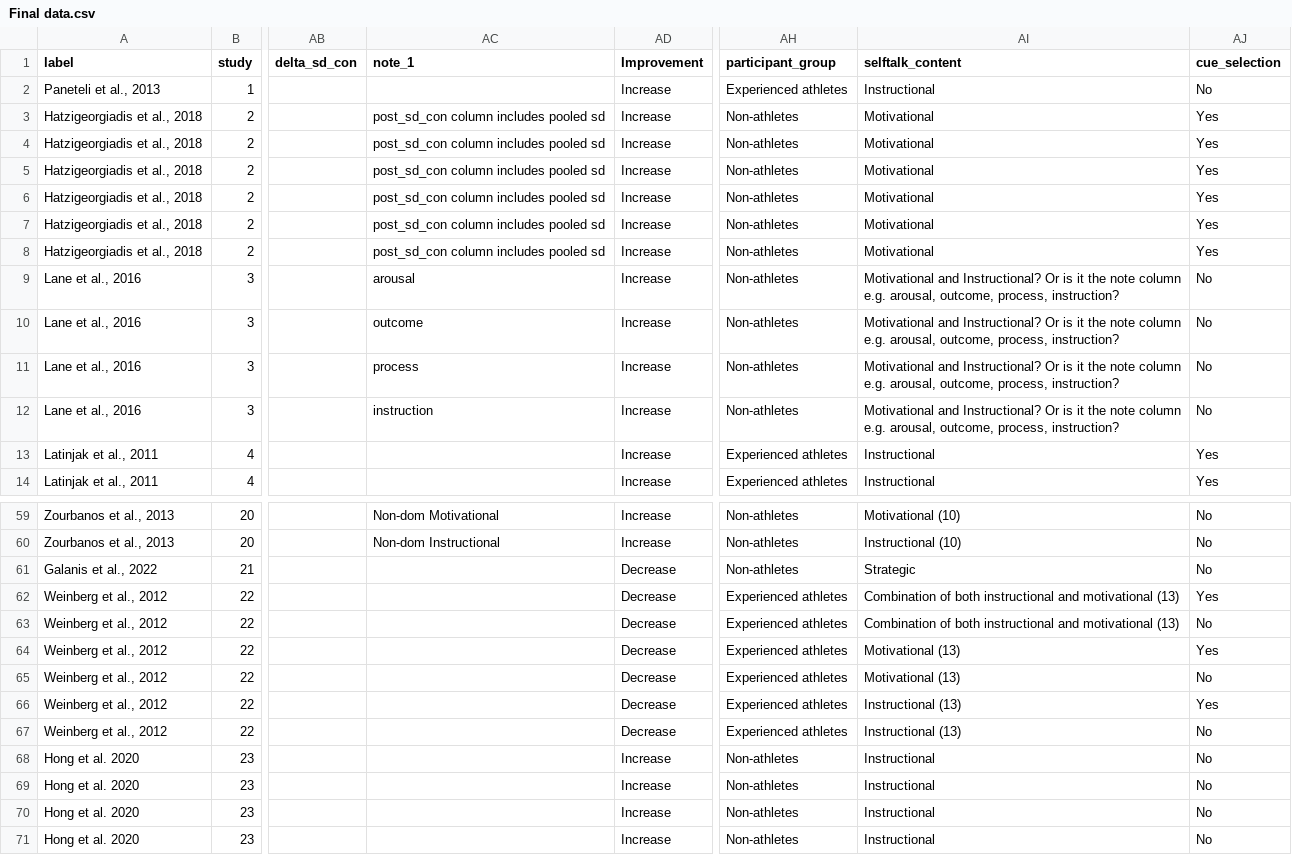
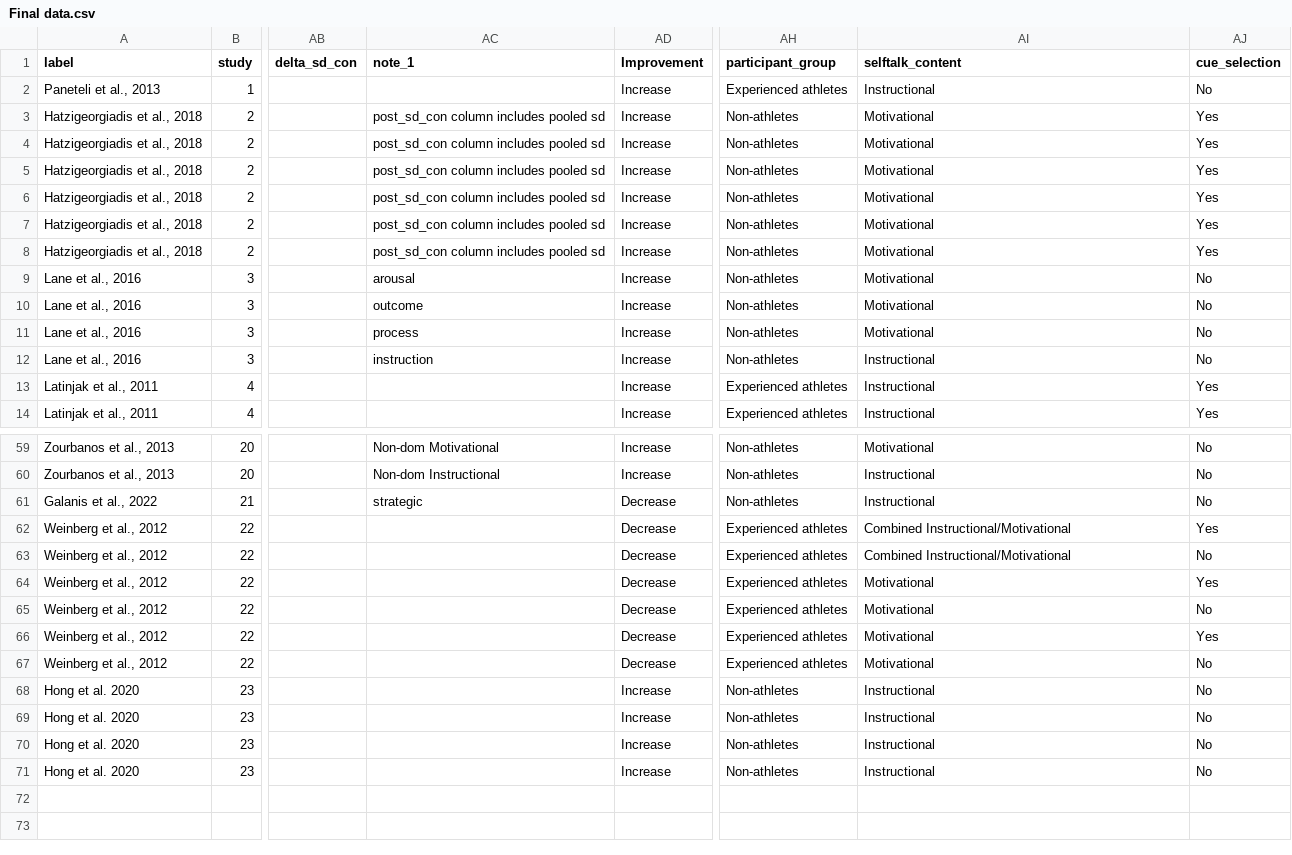
Before and after one commit to jamessteeleii/self_talk_meta_analysis_update, a CSV file: data/Final data.csv, drawn as a sheet; only a part is shown, gaps mark what is left out; the diff covers the shown part only; the diff names each change by its address in the sheet, - before the commit and + after, or states it on an @@ line.

```diff
--- a/data/Final data.csv
+++ b/data/Final data.csv
-AI9:AI11 (selftalk_content): Motivational and Instructional? Or is it the note column e.g. arousal, outcome, process, instruction?
+AI9:AI11 (selftalk_content): Motivational
-AI12 (selftalk_content): Motivational and Instructional? Or is it the note column e.g. arousal, outcome, process, instruction?
+AI12 (selftalk_content): Instructional
-AI59 (selftalk_content): Motivational (10)
+AI59 (selftalk_content): Motivational
-AI60 (selftalk_content): Instructional (10)
+AI60 (selftalk_content): Instructional
-AC61 (note_1): (empty)
+AC61 (note_1): strategic
-AI61 (selftalk_content): Strategic
+AI61 (selftalk_content): Instructional
-AI62:AI63 (selftalk_content): Combination of both instructional and motivational (13)
+AI62:AI63 (selftalk_content): Combined Instructional/Motivational
-AI64:AI65 (selftalk_content): Motivational (13)
+AI64:AI65 (selftalk_content): Motivational
-AI66:AI67 (selftalk_content): Instructional (13)
+AI66:AI67 (selftalk_content): Motivational
```
Also changed, not shown: 22 edited cells elsewhere in this file, 9 other files.
